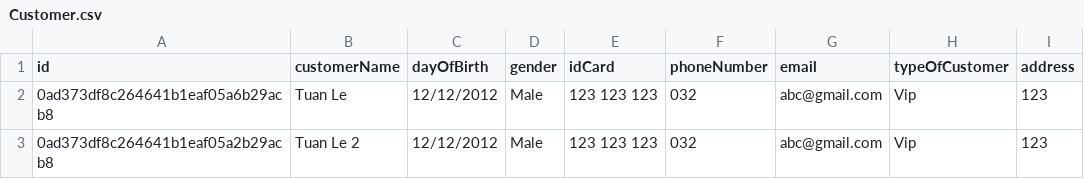
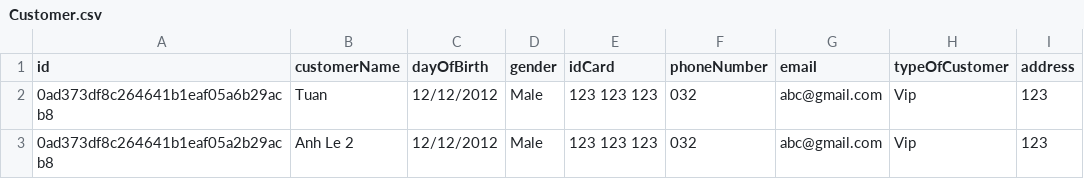
Before and after one commit to Shinya9082/Module2_FuramaResort, a CSV file: src/Data/Customer.csv, drawn as a sheet.

Commit message:
Data Update

```diff
--- a/src/Data/Customer.csv
+++ b/src/Data/Customer.csv
@@ -1,3 +1,3 @@
 id,customerName,dayOfBirth,gender,idCard,phoneNumber,email,typeOfCustomer,address
-0ad373df8c264641b1eaf05a6b29acb8,Tuan Le,12/12/2012,Male,123 123 123,032,abc@gmail.com,Vip,123
-0ad373df8c264641b1eaf05a2b29acb8,Tuan Le 2,12/12/2012,Male,123 123 123,032,abc@gmail.com,Vip,123
+0ad373df8c264641b1eaf05a6b29acb8,Tuan,12/12/2012,Male,123 123 123,032,abc@gmail.com,Vip,123
+0ad373df8c264641b1eaf05a2b29acb8,Anh Le 2,12/12/2012,Male,123 123 123,032,abc@gmail.com,Vip,123
```
